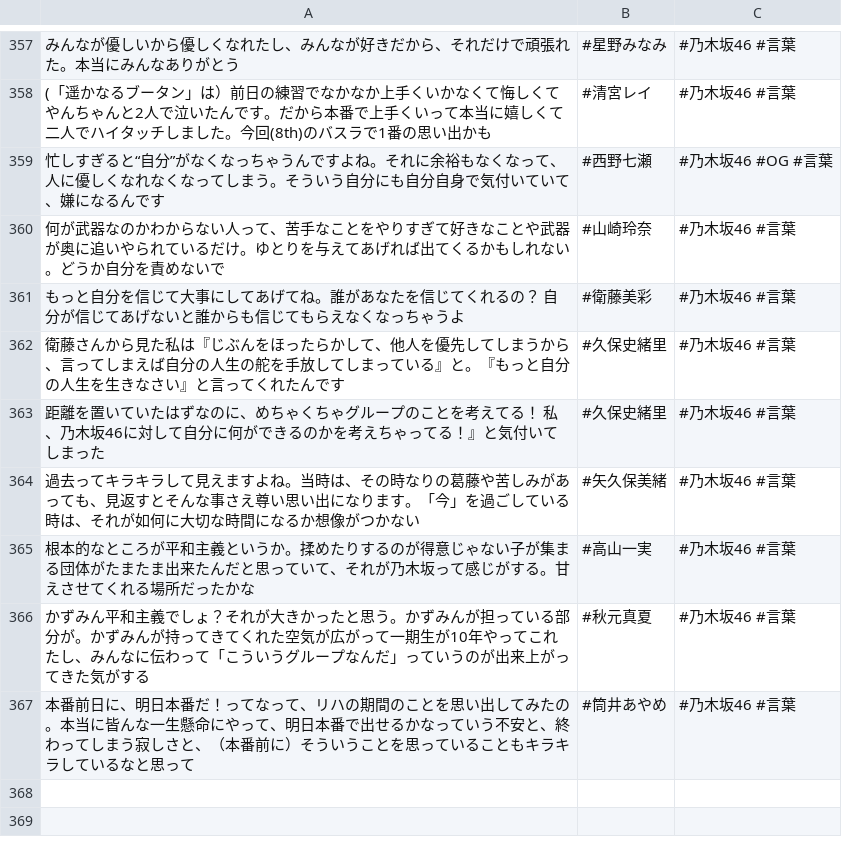
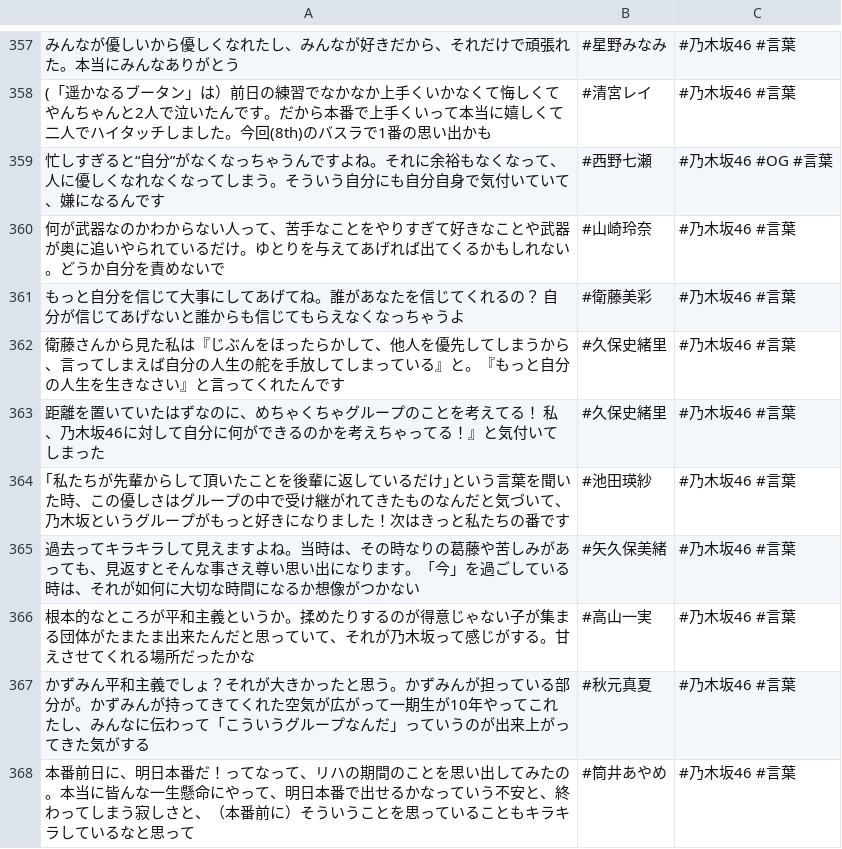
Before and after one commit to tonytani37/nogizaka46_live, a CSV file: nogizaka_meigen.csv, drawn as a sheet; only a part is shown, gaps mark what is left out; the diff names each change by its address in the sheet, - before the commit and + after, or states it on an @@ line.

Commit message:
2022/07/27  1:55

```diff
--- a/nogizaka_meigen.csv
+++ b/nogizaka_meigen.csv
+row 364: ｢私たちが先輩からして頂いたことを後輩に返しているだけ｣という言葉を聞いた時、この優しさはグループの中で受け継がれてきたものなんだと気づいて、乃木坂というグループがもっと好きになりました！次はきっと私たちの番です | #池田瑛紗 | #乃木坂46 #言葉
```
